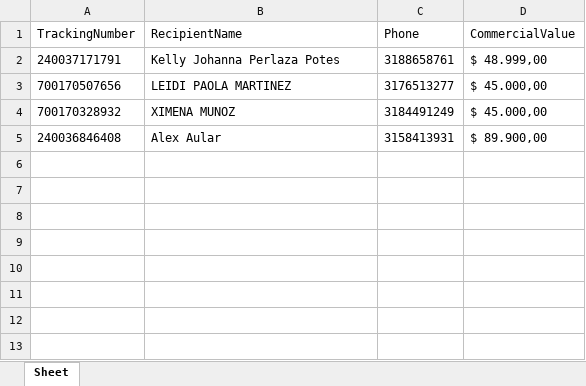
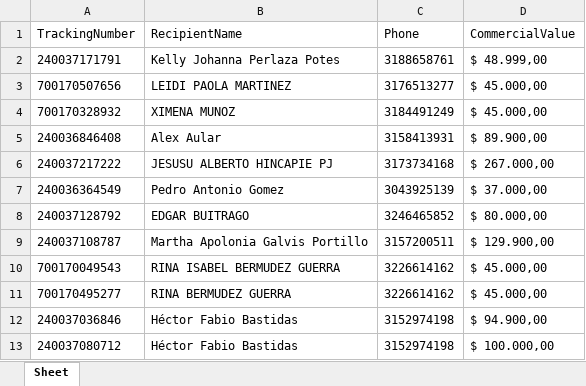
Before and after one commit to geilerhm/Interrapidisimo-Automation, an Excel workbook: data/excel_reports/shipments_2025-10-15.xlsx, sheet Sheet, drawn as a sheet; values as stored, in another font and other column widths than the file's, no borders; the diff names each change by its address in the sheet, - before the commit and + after, or states it on an @@ line.

```diff
--- a/data/excel_reports/shipments_2025-10-15.xlsx (sheet Sheet)
+++ b/data/excel_reports/shipments_2025-10-15.xlsx (sheet Sheet)
+row 6: 240037217222 | JESUSU ALBERTO HINCAPIE PJ | 3173734168 | $ 267.000,00
+row 7: 240036364549 | Pedro Antonio Gomez | 3043925139 | $ 37.000,00
+row 8: 240037128792 | EDGAR BUITRAGO | 3246465852 | $ 80.000,00
+row 9: 240037108787 | Martha Apolonia Galvis Portillo | 3157200511 | $ 129.900,00
+row 10: 700170049543 | RINA ISABEL BERMUDEZ GUERRA | 3226614162 | $ 45.000,00
+row 11: 700170495277 | RINA BERMUDEZ GUERRA | 3226614162 | $ 45.000,00
+row 12: 240037036846 | Héctor Fabio Bastidas | 3152974198 | $ 94.900,00
+row 13: 240037080712 | Héctor Fabio Bastidas | 3152974198 | $ 100.000,00
```
Also changed, not shown: 2 other files.
